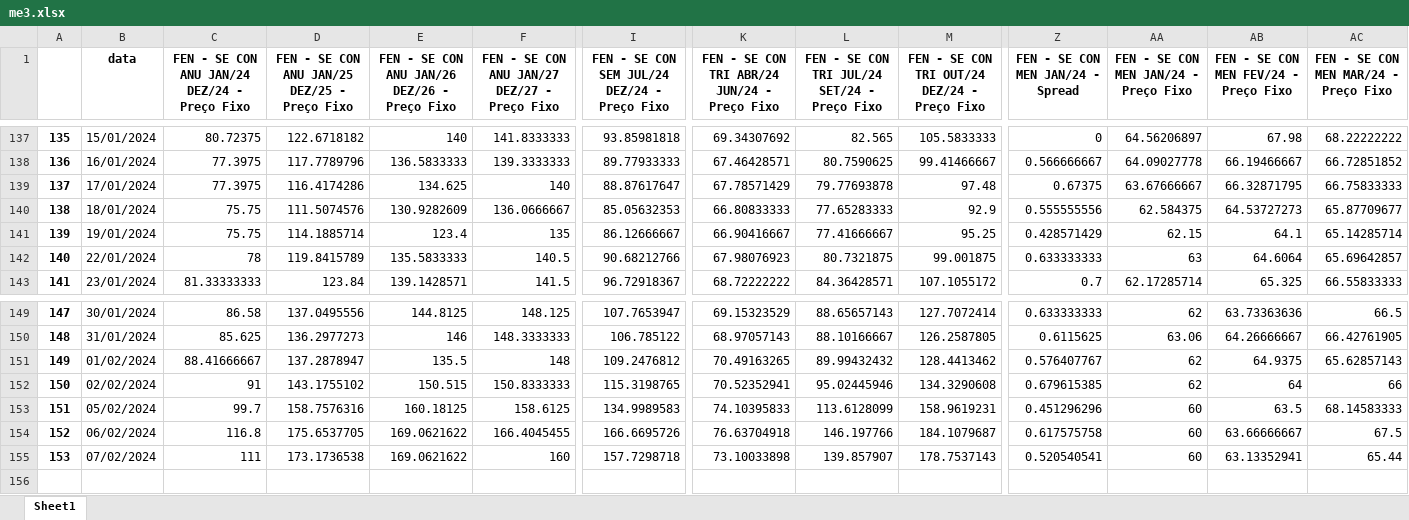
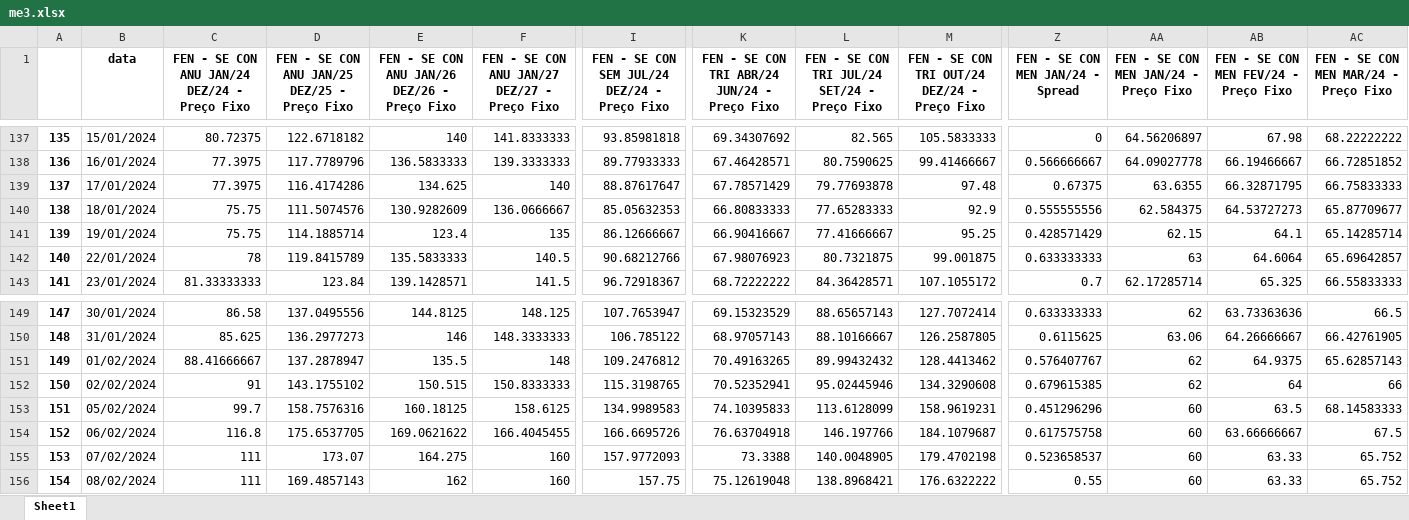
Before and after one commit to bernavice/dashboard_premissas_precos, an Excel workbook: assets/me3.xlsx, sheet Sheet1, drawn as a sheet; only a part is shown, gaps mark what is left out; values as stored, in another font and other column widths than the file's, no borders; rows hold the shown columns only; the diff names each change by its address in the sheet, - before the commit and + after, or states it on an @@ line.

```diff
--- a/assets/me3.xlsx (sheet Sheet1)
+++ b/assets/me3.xlsx (sheet Sheet1)
-AA139: 63.67666667
+AA139: 63.6355
-D155: 173.1736538
+D155: 173.07
-E155: 169.0621622
+E155: 164.275
-I155: 157.7298718
+I155: 157.9772093
-K155: 73.10033898
+K155: 73.3388
-L155: 139.857907
+L155: 140.0048905
-M155: 178.7537143
+M155: 179.4702198
-Z155 (FEN - SE CON MEN JAN/24 - Spread): 0.520540541
+Z155 (FEN - SE CON MEN JAN/24 - Spread): 0.523658537
-AB155: 63.13352941
+AB155: 63.33
-AC155: 65.44
+AC155: 65.752
+row 156: 154 | 08/02/2024 | 111 | 169.4857143 | 162 | 160 | 157.75 | 75.12619048 | 138.8968421 | 176.6322222 | 0.55 | 60 | 63.33 | 65.752
```
Also changed, not shown: assets/df_final.xlsx, assets/teste.xlsx, 4 other files.
